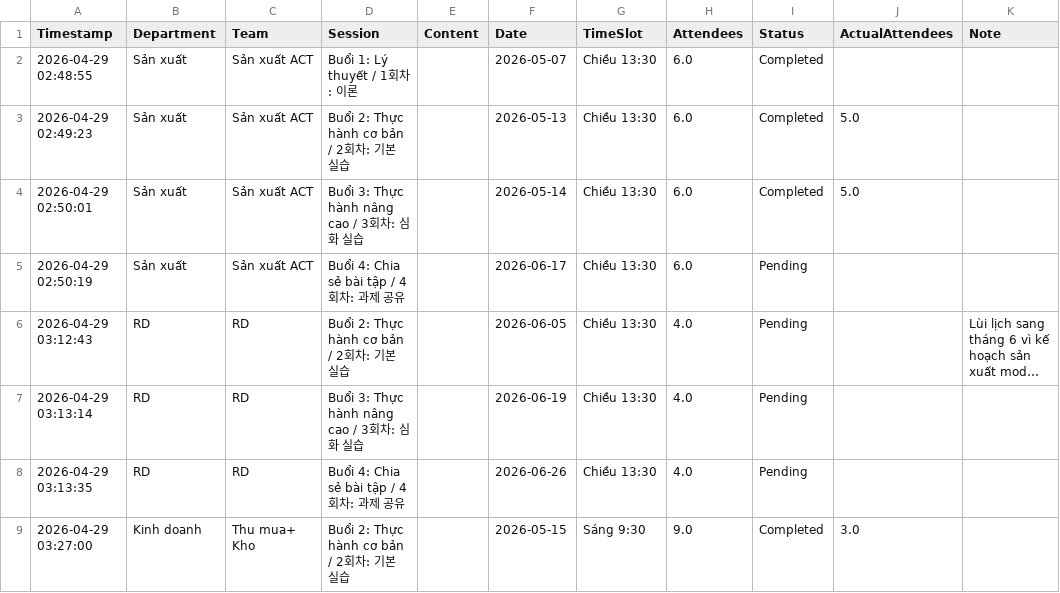
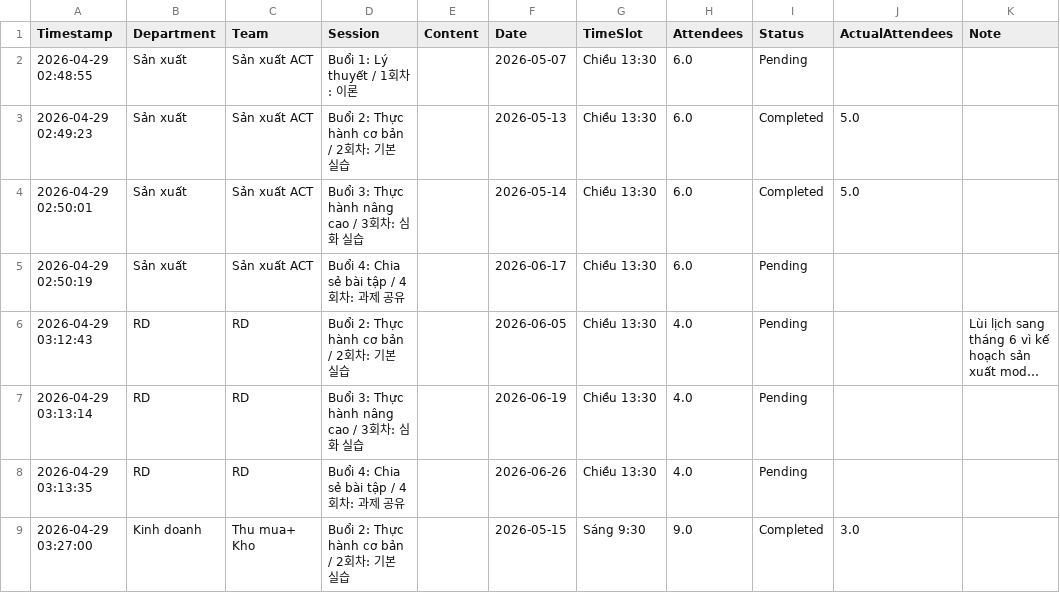
Before and after one commit to lythixuanulsa-hub/AI-Training-Hub, a CSV file: training_data.csv, drawn as a sheet; only a part is shown; long unchanged cells end in ….

```diff
--- a/training_data.csv
+++ b/training_data.csv
@@ -1,3 +1,3 @@
 Timestamp,Department,Team,Session,Content,Date,TimeSlot,Attendees,Status,ActualAttendees,Note
-2026-04-29 02:48:55,Sản xuất,Sản xuất ACT,Buổi 1: Lý thuyết / 1회차: 이론,,2026-05-07,Chiều 13:30,6.0,Completed,,
+2026-04-29 02:48:55,Sản xuất,Sản xuất ACT,Buổi 1: Lý thuyết / 1회차: 이론,,2026-05-07,Chiều 13:30,6.0,Pending,,
 2026-04-29 02:49:23,Sản xuất,Sản xuất ACT,Buổi 2: Thực hành cơ bản / 2회차: 기본 실습,,2026-05-13,Chiều 13:30,6.0,Completed,5.0,
```
Also changed, not shown: 2 other files.
